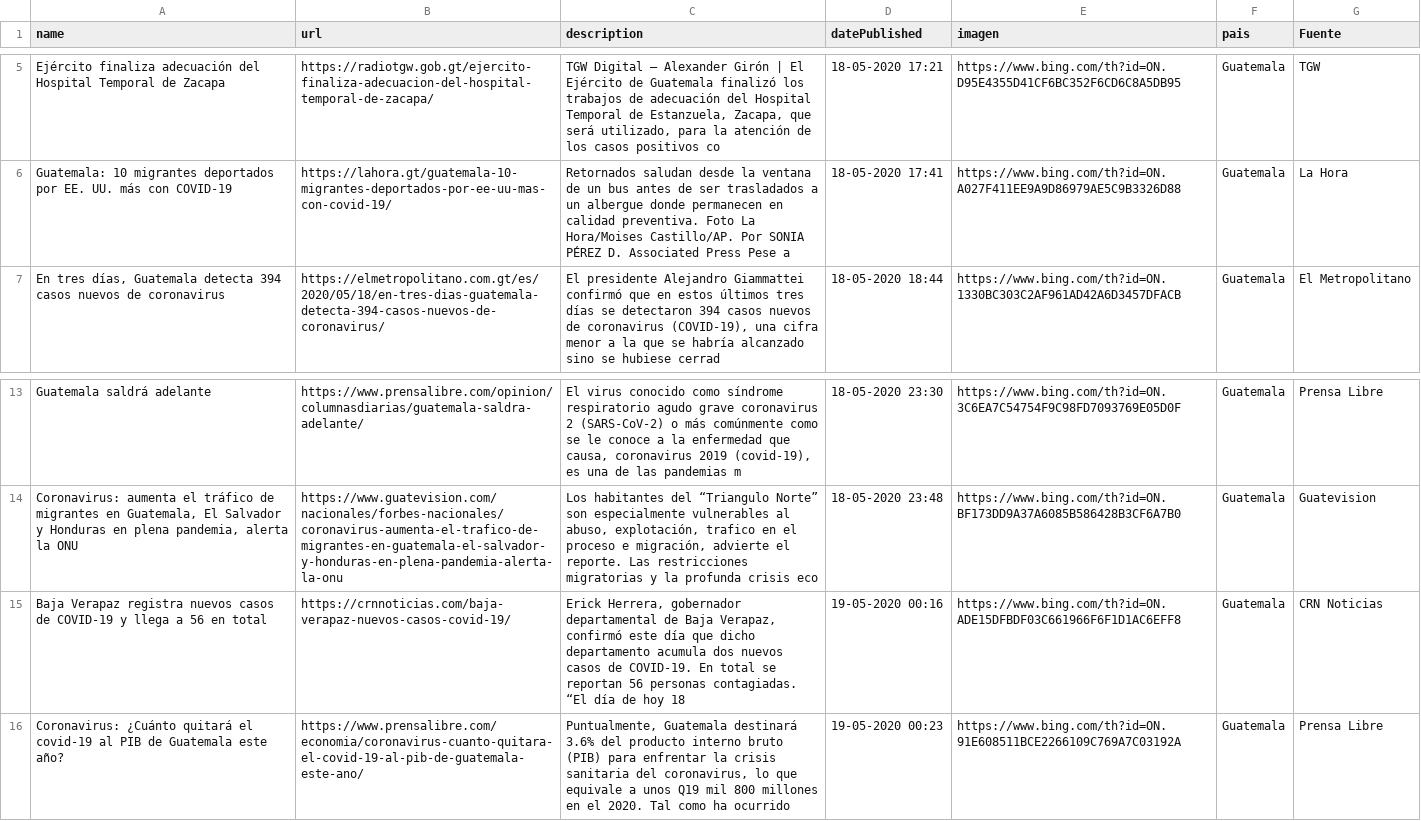
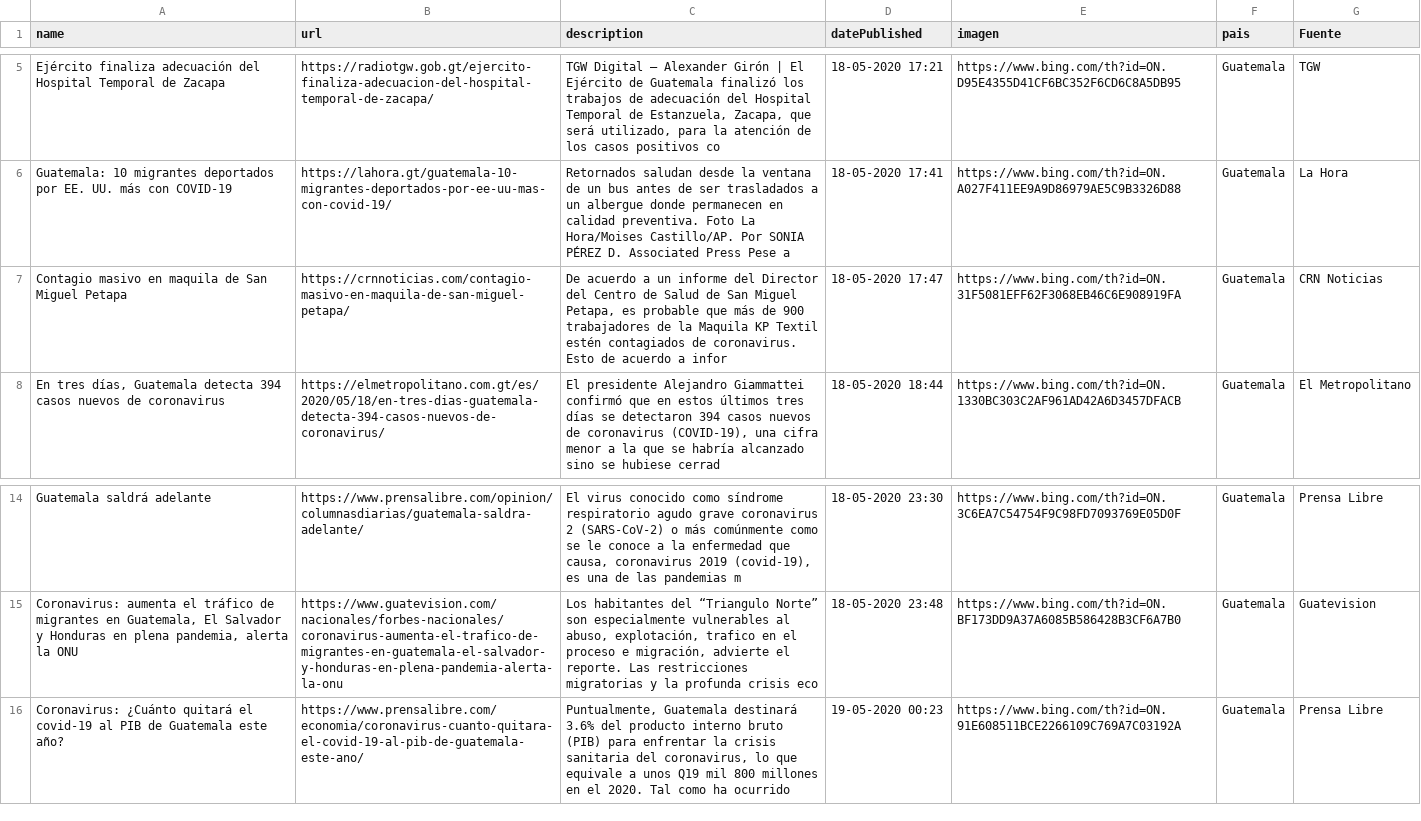
Before and after one commit to Sud-Austral/Datos_Guatemala, a CSV file: bing/news/Guatemala.csv, drawn as a sheet; only a part is shown, gaps mark what is left out.

```diff
--- a/bing/news/Guatemala.csv
+++ b/bing/news/Guatemala.csv
@@ -6,2 +6,3 @@ Ejército finaliza adecuación del Hospital Temporal de Zacapa,https://radiotgw.
 Guatemala: 10 migrantes deportados por EE. UU. más con COVID-19,https://lahora.gt/guatemala-10-migrantes-deportados-por-ee-uu-mas-con-covid-19/,Retornados saludan desde la ventana de un bus antes de ser trasladados a un albergue donde permanecen en calidad preventiva. Foto La Hora/Moises Castillo/AP. Por SONIA PÉREZ D. Associated Press Pese a,18-05-2020 17:41,https://www.bing.com/th?id=ON.A027F411EE9A9D86979AE5C9B3326D88,Guatemala,La Hora
+Contagio masivo en maquila de San Miguel Petapa,https://crnnoticias.com/contagio-masivo-en-maquila-de-san-miguel-petapa/,"De acuerdo a un informe del Director del Centro de Salud de San Miguel Petapa, es probable que más de 900 trabajadores de la Maquila KP Textil estén contagiados de coronavirus. Esto de acuerdo a infor",18-05-2020 17:47,https://www.bing.com/th?id=ON.31F5081EFF62F3068EB46C6E908919FA,Guatemala,CRN Noticias
 "En tres días, Guatemala detecta 394 casos nuevos de coronavirus",https://elmetropolitano.com.gt/es/2020/05/18/en-tres-dias-guatemala-detecta-394-casos-nuevos-de-coronavirus/,"El presidente Alejandro Giammattei confirmó que en estos últimos tres días se detectaron 394 casos nuevos de coronavirus (COVID-19), una cifra menor a la que se habría alcanzado sino se hubiese cerrad",18-05-2020 18:44,https://www.bing.com/th?id=ON.1330BC303C2AF961AD42A6D3457DFACB,Guatemala,El Metropolitano
@@ -14,3 +15,2 @@ Guatemala saldrá adelante,https://www.prensalibre.com/opinion/columnasdiarias/g
 "Coronavirus: aumenta el tráfico de migrantes en Guatemala, El Salvador y Honduras en plena pandemia, alerta la ONU",https://www.guatevision.com/nacionales/forbes-nacionales/coronavirus-aumenta-el-trafico-de-migrantes-en-guatemala-el-salvador-y-honduras-en-plena-pandemia-alerta-la-onu,"Los habitantes del “Triangulo Norte” son especialmente vulnerables al abuso, explotación, trafico en el proceso e migración, advierte el reporte. Las restricciones migratorias y la profunda crisis eco",18-05-2020 23:48,https://www.bing.com/th?id=ON.BF173DD9A37A6085B586428B3CF6A7B0,Guatemala,Guatevision
-Baja Verapaz registra nuevos casos de COVID-19 y llega a 56 en total,https://crnnoticias.com/baja-verapaz-nuevos-casos-covid-19/,"Erick Herrera, gobernador departamental de Baja Verapaz, confirmó este día que dicho departamento acumula dos nuevos casos de COVID-19. En total se reportan 56 personas contagiadas. “El día de hoy 18",19-05-2020 00:16,https://www.bing.com/th?id=ON.ADE15DFBDF03C661966F6F1D1AC6EFF8,Guatemala,CRN Noticias
 Coronavirus: ¿Cuánto quitará el covid-19 al PIB de Guatemala este año?,https://www.prensalibre.com/economia/coronavirus-cuanto-quitara-el-covid-19-al-pib-de-guatemala-este-ano/,"Puntualmente, Guatemala destinará 3.6% del producto interno bruto (PIB) para enfrentar la crisis sanitaria del coronavirus, lo que equivale a unos Q19 mil 800 millones en el 2020. Tal como ha ocurrido",19-05-2020 00:23,https://www.bing.com/th?id=ON.91E608511BCE2266109C769A7C03192A,Guatemala,Prensa Libre
```
Also changed, not shown: Twitter/Tweet.csv.
